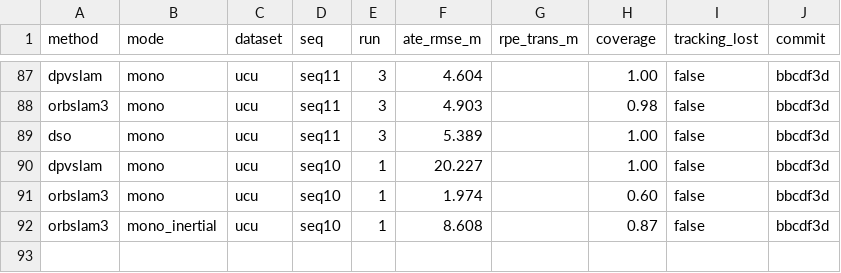
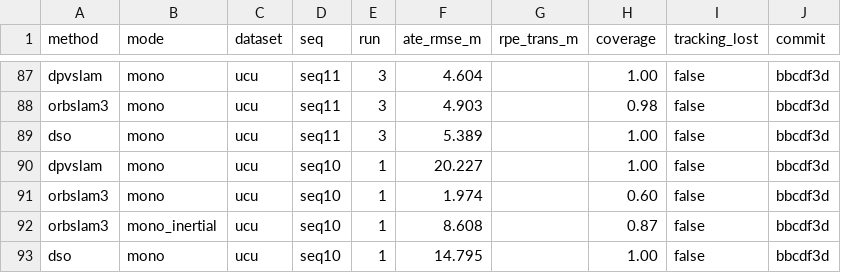
Before and after one commit to oToTak/slam-project-methods, a CSV file: results/summary_StarDestroyer.csv, drawn as a sheet; only a part is shown, gaps mark what is left out.

```diff
--- a/results/summary_StarDestroyer.csv
+++ b/results/summary_StarDestroyer.csv
@@ -92 +92,2 @@ orbslam3,mono,ucu,seq10,1,1.974,,0.60,false,bbcdf3d
 orbslam3,mono_inertial,ucu,seq10,1,8.608,,0.87,false,bbcdf3d
+dso,mono,ucu,seq10,1,14.795,,1.00,false,bbcdf3d
```
Also changed, not shown: results/summary_extra_StarDestroyer.csv, 7 other files.
